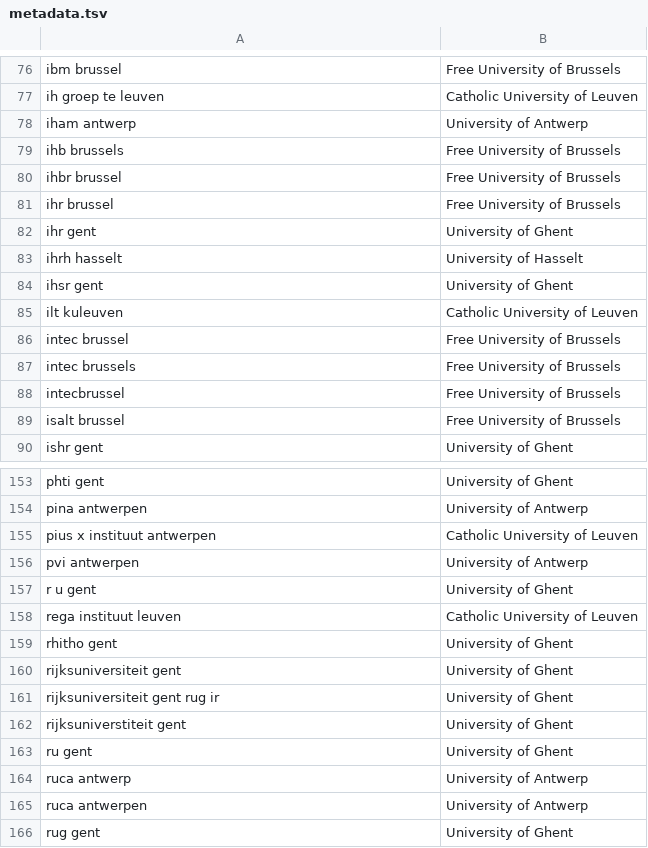
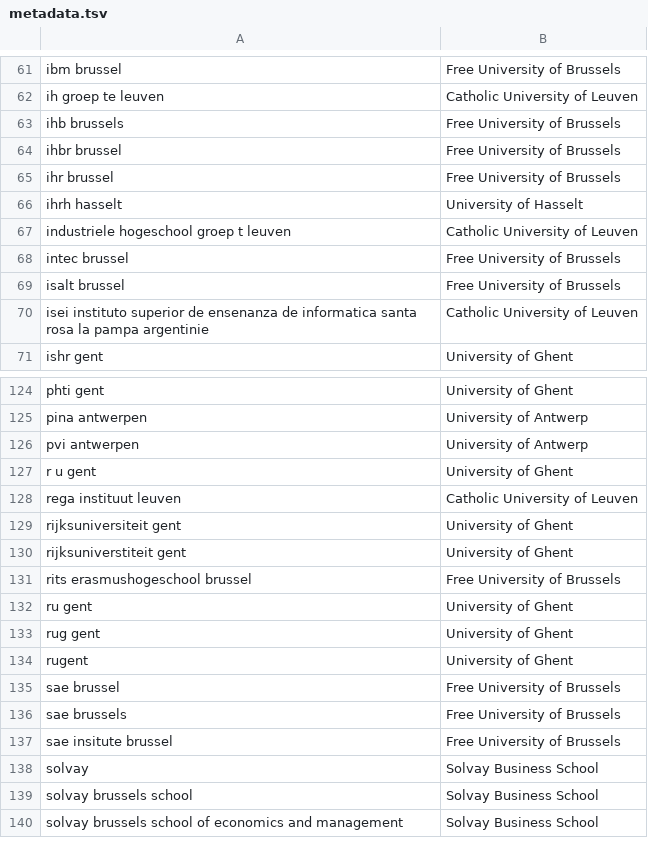
Before and after one commit to RubenPants/SemiSupervisedClustering, a TSV file: demos/projector/demo_emb_init/metadata.tsv, drawn as a sheet; only a part is shown, gaps mark what is left out; the shorter side is filled out with more unchanged rows; the diff covers the shown part only.

```diff
--- a/demos/projector/demo_emb_init/metadata.tsv
+++ b/demos/projector/demo_emb_init/metadata.tsv
@@ -77,3 +62,2 @@ ibm brussel	Free University of Brussels
 ih groep te leuven	Catholic University of Leuven
-iham antwerp	University of Antwerp
 ihb brussels	Free University of Brussels
@@ -81,10 +65,7 @@ ihbr brussel	Free University of Brussels
 ihr brussel	Free University of Brussels
-ihr gent	University of Ghent
 ihrh hasselt	University of Hasselt
-ihsr gent	University of Ghent
-ilt kuleuven	Catholic University of Leuven
+industriele hogeschool groep t leuven	Catholic University of Leuven
 intec brussel	Free University of Brussels
-intec brussels	Free University of Brussels
-intecbrussel	Free University of Brussels
 isalt brussel	Free University of Brussels
+isei instituto superior de ensenanza de informatica santa rosa la pampa argentinie	Catholic University of Leuven
 ishr gent	University of Ghent
@@ -154,3 +125,2 @@ phti gent	University of Ghent
 pina antwerpen	University of Antwerp
-pius x instituut antwerpen	Catholic University of Leuven
 pvi antwerpen	University of Antwerp
@@ -158,9 +128,6 @@ r u gent	University of Ghent
 rega instituut leuven	Catholic University of Leuven
-rhitho gent	University of Ghent
 rijksuniversiteit gent	University of Ghent
-rijksuniversiteit gent rug ir	University of Ghent
 rijksuniverstiteit gent	University of Ghent
+rits erasmushogeschool brussel	Free University of Brussels
 ru gent	University of Ghent
-ruca antwerp	University of Antwerp
-ruca antwerpen	University of Antwerp
 rug gent	University of Ghent
```
Also changed, not shown: 6 added rows and 44 removed rows elsewhere in this file, demos/projector/demo_default/metadata.tsv, 19 other files.
